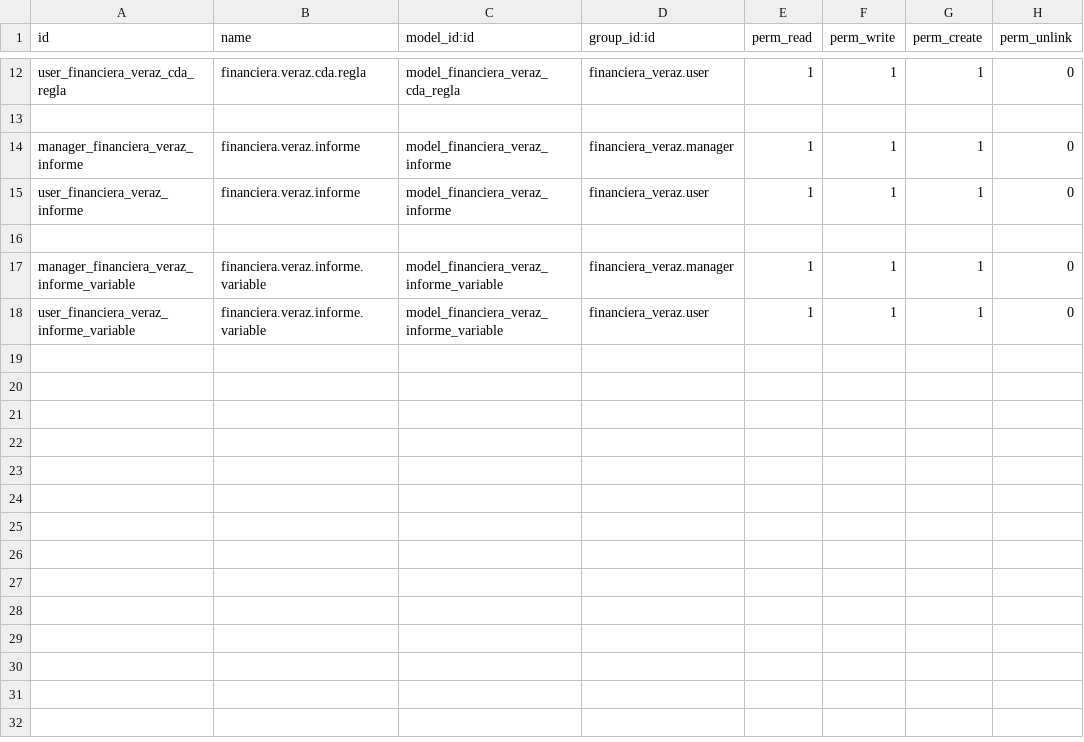
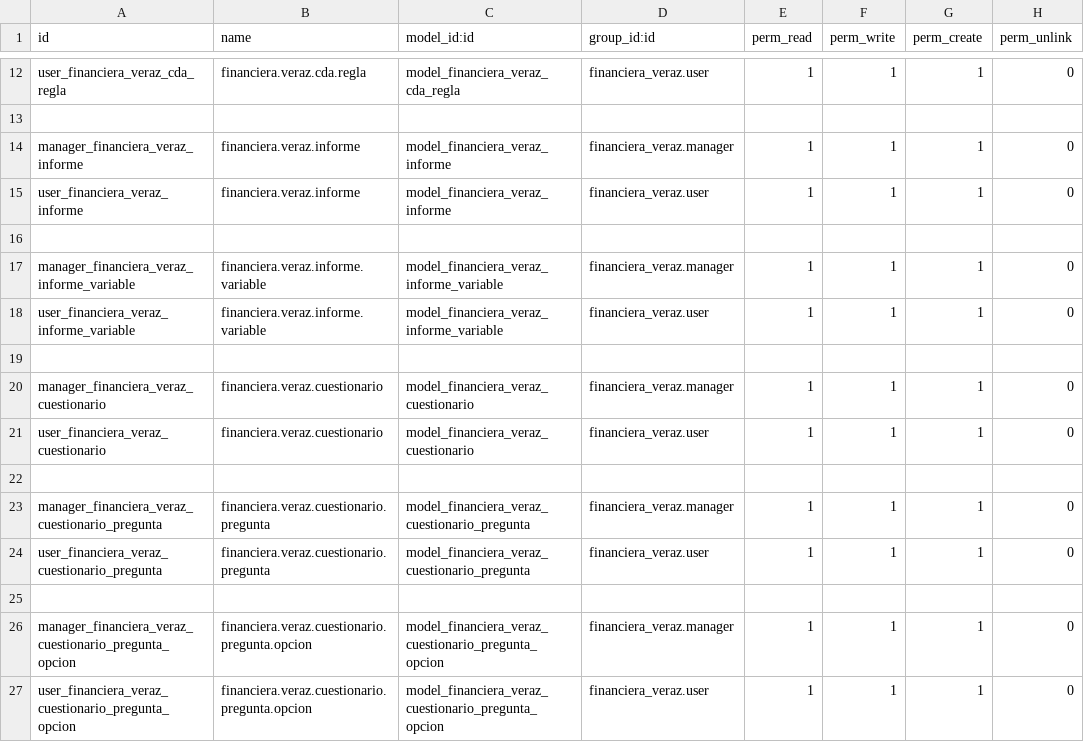
Before and after one commit to levislibra/financiera_veraz, a CSV file: security/ir.model.access.csv, drawn as a sheet; only a part is shown, gaps mark what is left out; the diff names each change by its address in the sheet, - before the commit and + after, or states it on an @@ line.

```diff
--- a/security/ir.model.access.csv
+++ b/security/ir.model.access.csv
+row 19: (empty)
+row 20: manager_financiera_veraz_cuestionario | financiera.veraz.cuestionario | model_financiera_veraz_cuestionario | financiera_veraz.manager | 1 | 1 | 1 | 0
+row 21: user_financiera_veraz_cuestionario | financiera.veraz.cuestionario | model_financiera_veraz_cuestionario | financiera_veraz.user | 1 | 1 | 1 | 0
+row 22: (empty)
+row 23: manager_financiera_veraz_cuestionario_pregunta | financiera.veraz.cuestionario.pregunta | model_financiera_veraz_cuestionario_pregunta | financiera_veraz.manager | 1 | 1 | 1 | 0
+row 24: user_financiera_veraz_cuestionario_pregunta | financiera.veraz.cuestionario.pregunta | model_financiera_veraz_cuestionario_pregunta | financiera_veraz.user | 1 | 1 | 1 | 0
+row 25: (empty)
+row 26: manager_financiera_veraz_cuestionario_pregunta_opcion | financiera.veraz.cuestionario.pregunta.opcion | model_financiera_veraz_cuestionario_pregunta_opcion | financiera_veraz.manager | 1 | 1 | 1 | 0
+row 27: user_financiera_veraz_cuestionario_pregunta_opcion | financiera.veraz.cuestionario.pregunta.opcion | model_financiera_veraz_cuestionario_pregunta_opcion | financiera_veraz.user | 1 | 1 | 1 | 0
```
Also changed, not shown: 10 other files.
